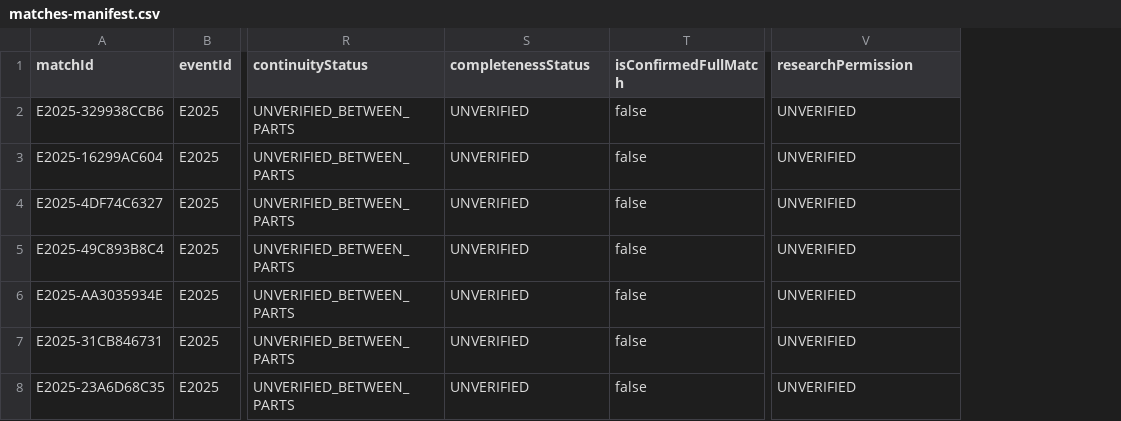
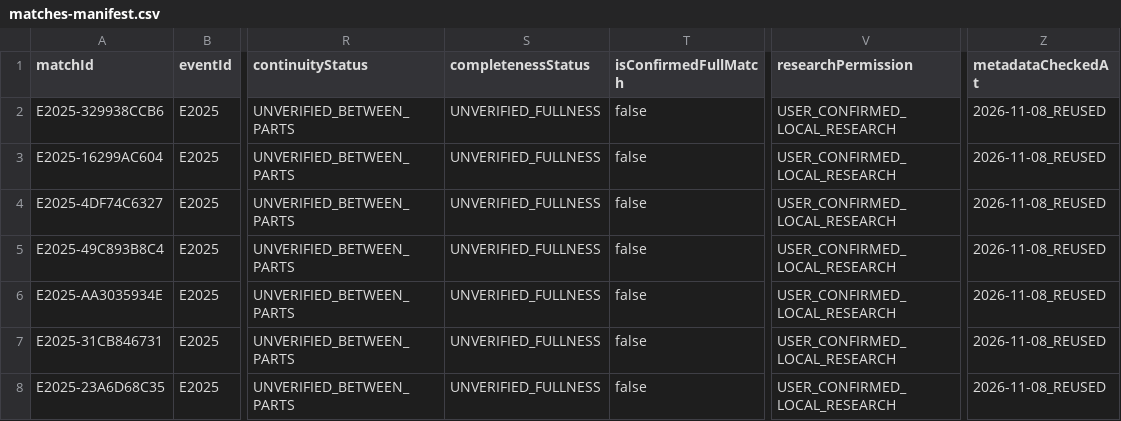
Before and after one commit to hongshenglyu/FRAMECALL, a CSV file: docs/data/matches-manifest.csv, drawn as a sheet; only a part is shown, gaps mark what is left out; the diff covers the shown part only; the diff names each change by its address in the sheet, - before the commit and + after, or states it on an @@ line.

```diff
--- a/docs/data/matches-manifest.csv
+++ b/docs/data/matches-manifest.csv
+column Z (metadataCheckedAt), rows 2-8: all 2026-11-08_REUSED
-S2:S8 (completenessStatus): UNVERIFIED
+S2:S8 (completenessStatus): UNVERIFIED_FULLNESS
-V2:V8 (researchPermission): UNVERIFIED
+V2:V8 (researchPermission): USER_CONFIRMED_LOCAL_RESEARCH
```
Also changed, not shown: 96 edited cells elsewhere in this file, docs/data/video-parts.csv, 4 other files.
